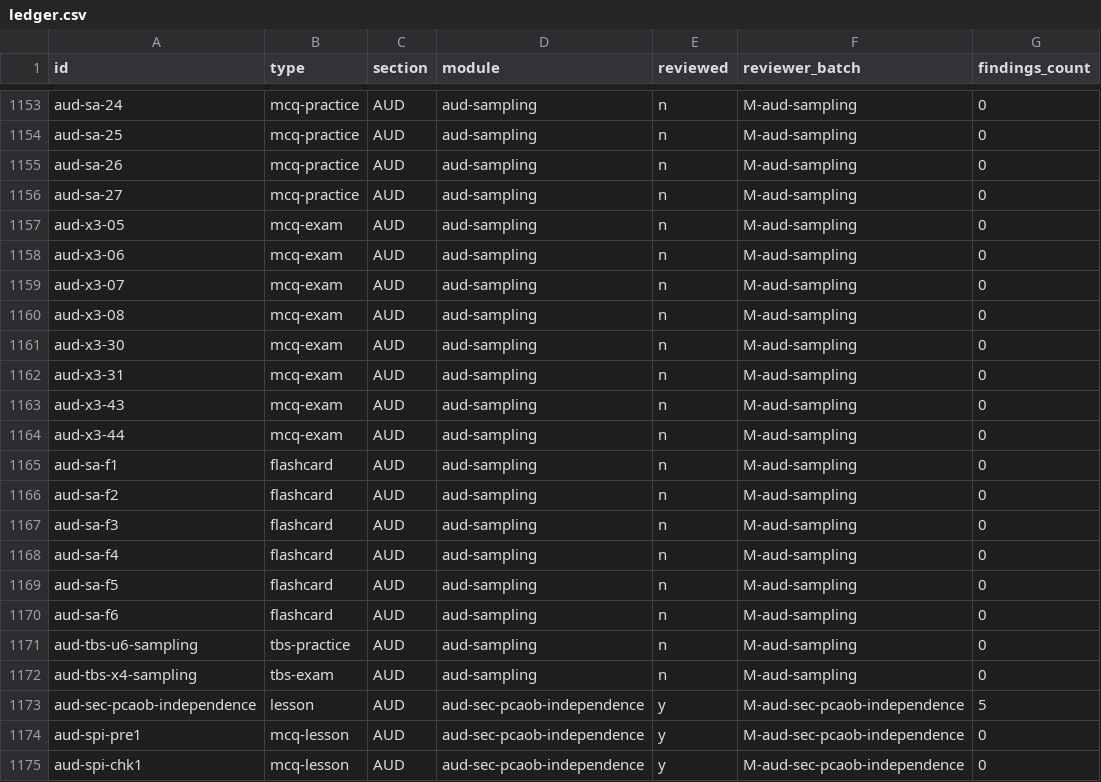
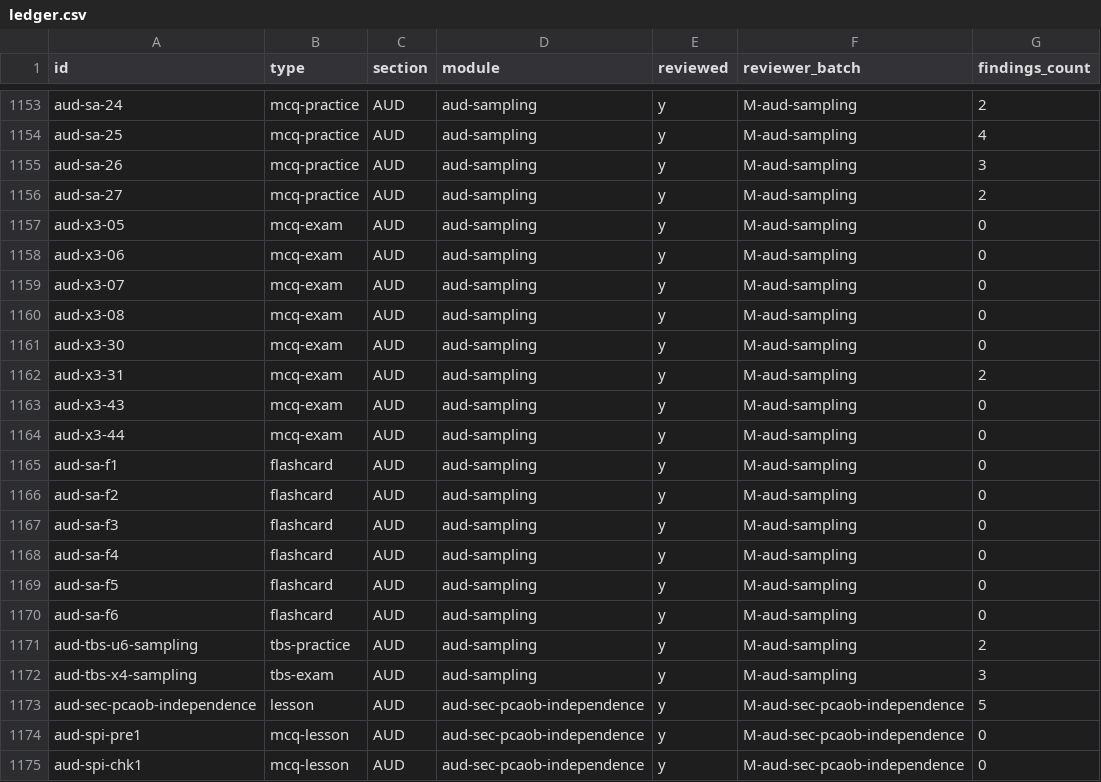
Before and after one commit to djaypratt23/CPA_Study_Program, a CSV file: review/ledger.csv, drawn as a sheet; only a part is shown, gaps mark what is left out; the diff covers the shown part only; the diff names each change by its address in the sheet, - before the commit and + after, or states it on an @@ line.

```diff
--- a/review/ledger.csv
+++ b/review/ledger.csv
-E1153:E1172 (reviewed): n
+E1153:E1172 (reviewed): y
-G1153 (findings_count): 0
+G1153 (findings_count): 2
-G1154 (findings_count): 0
+G1154 (findings_count): 4
-G1155 (findings_count): 0
+G1155 (findings_count): 3
-G1156 (findings_count): 0
+G1156 (findings_count): 2
-G1162 (findings_count): 0
+G1162 (findings_count): 2
-G1171 (findings_count): 0
+G1171 (findings_count): 2
-G1172 (findings_count): 0
+G1172 (findings_count): 3
```
Also changed, not shown: 42 edited cells elsewhere in this file, 12 other files.
